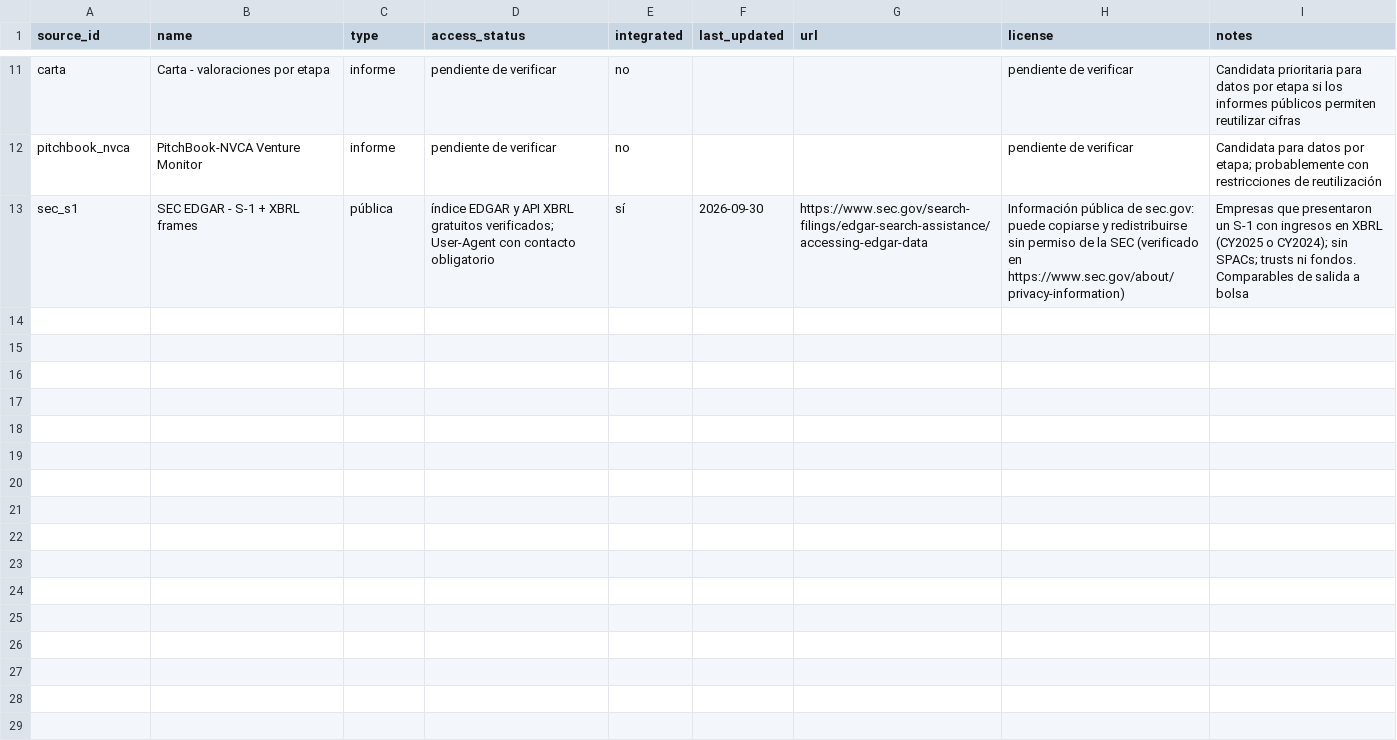
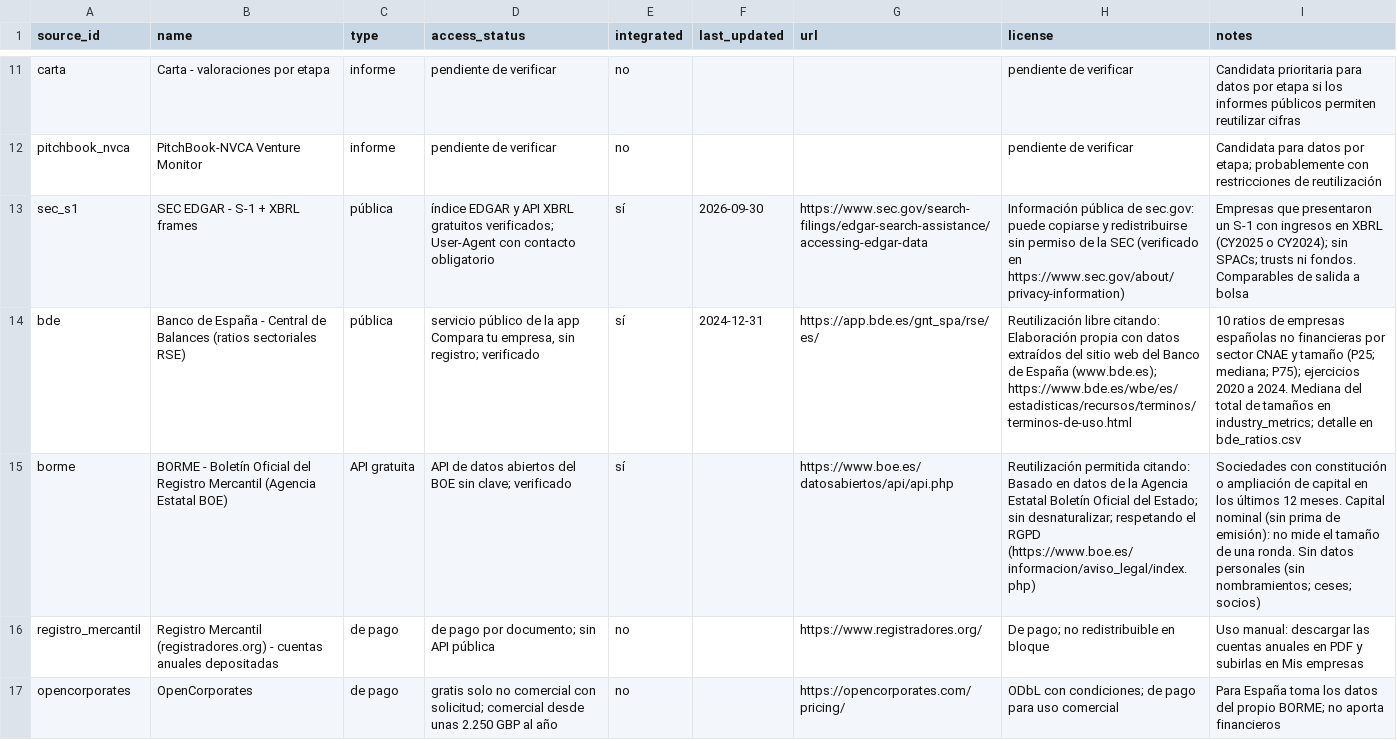
Before and after one commit to martinpc28-hash/valorador-startups, a CSV file: data/sources.csv, drawn as a sheet; only a part is shown, gaps mark what is left out; the diff names each change by its address in the sheet, - before the commit and + after, or states it on an @@ line.

```diff
--- a/data/sources.csv
+++ b/data/sources.csv
+row 14: bde | Banco de España - Central de Balances (ratios sectoriales RSE) | pública | servicio público de la app Compara tu empresa, sin registro; verificado | sí | 2024-12-31 | https://app.bde.es/gnt_spa/rse/es/ | Reutilización libre citando: Elaboración propia con datos extraídos del sitio web del Banco de España (www.bde.es); https://www.bde.es/wbe/es/estadisticas/recursos/terminos/terminos-de-uso.html | 10 ratios de empresas españolas no financieras por sector CNAE y tamaño (P25; mediana; P75); ejercicios 2020 a 2024. Mediana del total de tamaños en industry_metrics; detalle en bde_ratios.csv
+row 15: borme | BORME - Boletín Oficial del Registro Mercantil (Agencia Estatal BOE) | API gratuita | API de datos abiertos del BOE sin clave; verificado | sí |  | https://www.boe.es/datosabiertos/api/api.php | Reutilización permitida citando: Basado en datos de la Agencia Estatal Boletín Oficial del Estado; sin desnaturalizar; respetando el RGPD (https://www.boe.es/informacion/aviso_legal/index.php) | Sociedades con constitución o ampliación de capital en los últimos 12 meses. Capital nominal (sin prima de emisión): no mide el tamaño de una ronda. Sin datos personales (sin nombramientos; ceses; socios)
+row 16: registro_mercantil | Registro Mercantil (registradores.org) - cuentas anuales depositadas | de pago | de pago por documento; sin API pública | no |  | https://www.registradores.org/ | De pago; no redistribuible en bloque | Uso manual: descargar las cuentas anuales en PDF y subirlas en Mis empresas
+row 17: opencorporates | OpenCorporates | de pago | gratis solo no comercial con solicitud; comercial desde unas 2.250 GBP al año | no |  | https://opencorporates.com/pricing/ | ODbL con condiciones; de pago para uso comercial | Para España toma los datos del propio BORME; no aporta financieros
```
Also changed, not shown: data/industry_crosswalk.csv, data/metric_definitions.csv, 12 other files.
